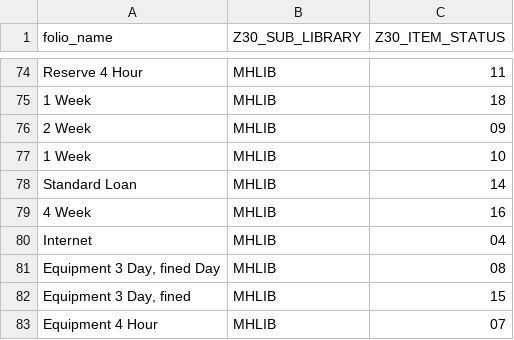
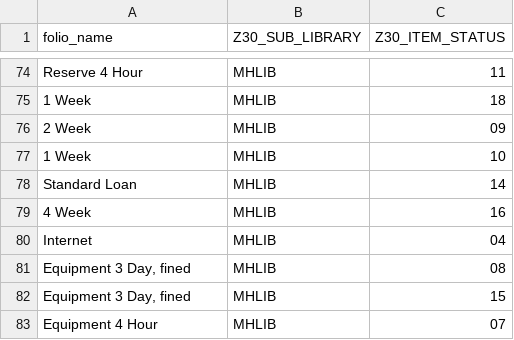
Before and after one commit to 5-C-Folio/item-remap, a TSV file: mapping_files/loan_types.tsv, drawn as a sheet; only a part is shown, gaps mark what is left out.

Commit message:
fixed mhlib 08

```diff
--- a/mapping_files/loan_types.tsv
+++ b/mapping_files/loan_types.tsv
@@ -80,3 +80,3 @@ Standard Loan	MHLIB	14
 Internet	MHLIB	04
-Equipment 3 Day, fined  Day	MHLIB	08
+Equipment 3 Day, fined 	MHLIB	08
 Equipment 3 Day, fined 	MHLIB	15
```
